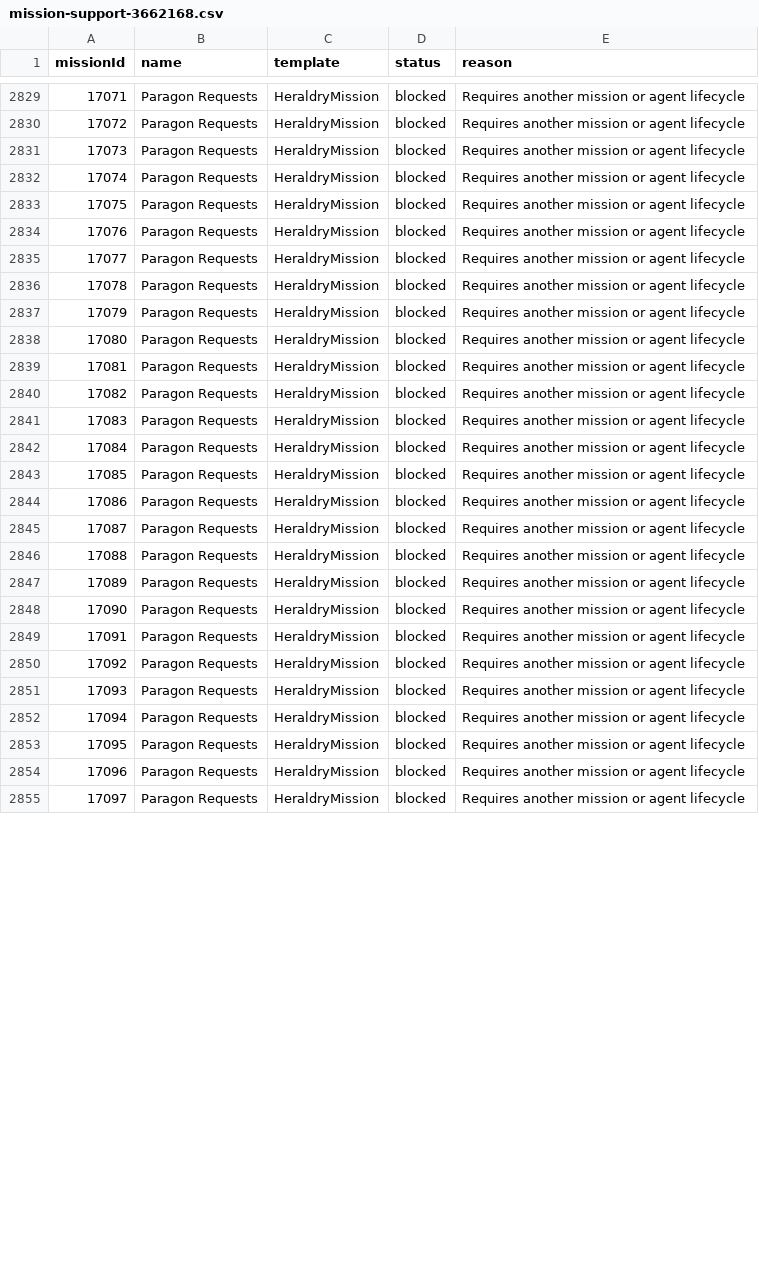
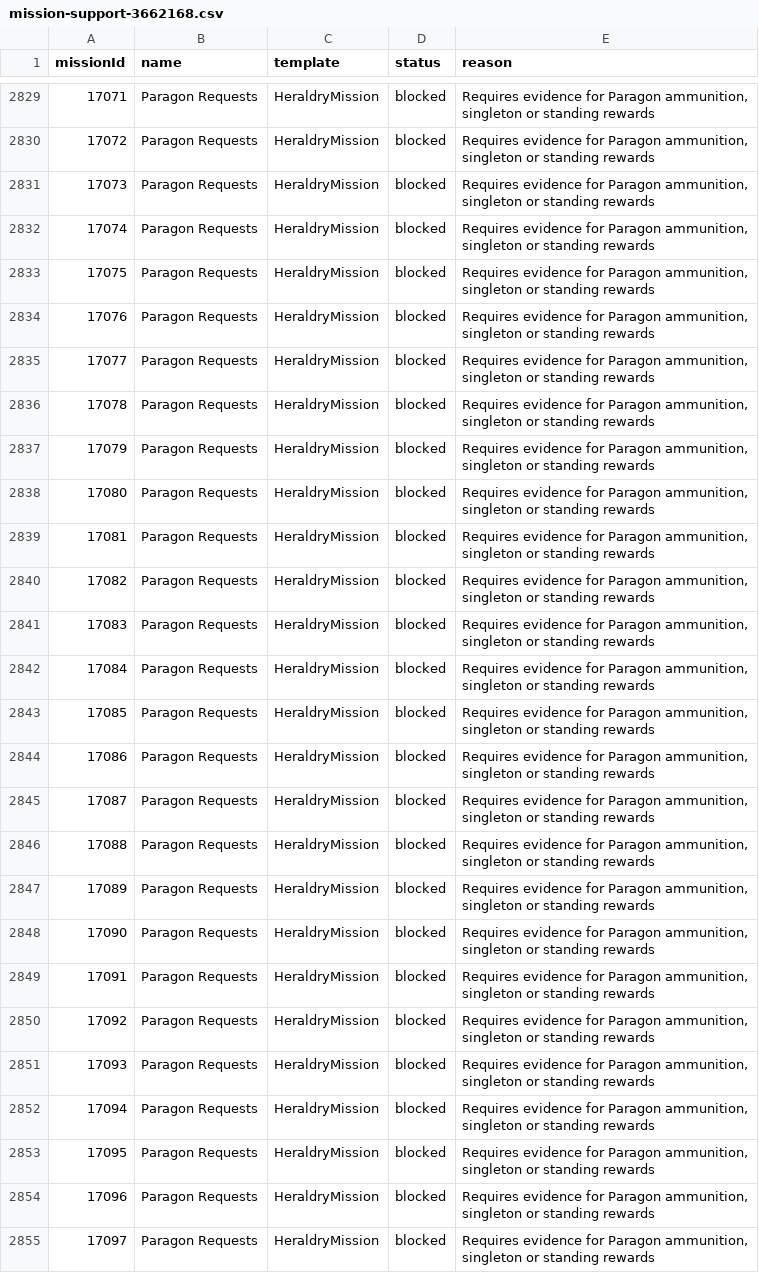
Before and after one commit to CJ-SPT/Eden, a CSV file: docs/data/mission-support-3662168.csv, drawn as a sheet; only a part is shown, gaps mark what is left out; the diff covers the shown part only.

Commit message:
Expand agent missions and settle mission standings

```diff
--- a/docs/data/mission-support-3662168.csv
+++ b/docs/data/mission-support-3662168.csv
@@ -2829,27 +2829,27 @@ missionId,name,template,status,reason
-17071,Paragon Requests,HeraldryMission,blocked,Requires another mission or agent lifecycle
-17072,Paragon Requests,HeraldryMission,blocked,Requires another mission or agent lifecycle
-17073,Paragon Requests,HeraldryMission,blocked,Requires another mission or agent lifecycle
-17074,Paragon Requests,HeraldryMission,blocked,Requires another mission or agent lifecycle
-17075,Paragon Requests,HeraldryMission,blocked,Requires another mission or agent lifecycle
-17076,Paragon Requests,HeraldryMission,blocked,Requires another mission or agent lifecycle
-17077,Paragon Requests,HeraldryMission,blocked,Requires another mission or agent lifecycle
-17078,Paragon Requests,HeraldryMission,blocked,Requires another mission or agent lifecycle
-17079,Paragon Requests,HeraldryMission,blocked,Requires another mission or agent lifecycle
-17080,Paragon Requests,HeraldryMission,blocked,Requires another mission or agent lifecycle
-17081,Paragon Requests,HeraldryMission,blocked,Requires another mission or agent lifecycle
-17082,Paragon Requests,HeraldryMission,blocked,Requires another mission or agent lifecycle
-17083,Paragon Requests,HeraldryMission,blocked,Requires another mission or agent lifecycle
-17084,Paragon Requests,HeraldryMission,blocked,Requires another mission or agent lifecycle
-17085,Paragon Requests,HeraldryMission,blocked,Requires another mission or agent lifecycle
-17086,Paragon Requests,HeraldryMission,blocked,Requires another mission or agent lifecycle
-17087,Paragon Requests,HeraldryMission,blocked,Requires another mission or agent lifecycle
-17088,Paragon Requests,HeraldryMission,blocked,Requires another mission or agent lifecycle
-17089,Paragon Requests,HeraldryMission,blocked,Requires another mission or agent lifecycle
-17090,Paragon Requests,HeraldryMission,blocked,Requires another mission or agent lifecycle
-17091,Paragon Requests,HeraldryMission,blocked,Requires another mission or agent lifecycle
-17092,Paragon Requests,HeraldryMission,blocked,Requires another mission or agent lifecycle
-17093,Paragon Requests,HeraldryMission,blocked,Requires another mission or agent lifecycle
-17094,Paragon Requests,HeraldryMission,blocked,Requires another mission or agent lifecycle
-17095,Paragon Requests,HeraldryMission,blocked,Requires another mission or agent lifecycle
-17096,Paragon Requests,HeraldryMission,blocked,Requires another mission or agent lifecycle
-17097,Paragon Requests,HeraldryMission,blocked,Requires another mission or agent lifecycle
+17071,Paragon Requests,HeraldryMission,blocked,"Requires evidence for Paragon ammunition, singleton or standing rewards"
+17072,Paragon Requests,HeraldryMission,blocked,"Requires evidence for Paragon ammunition, singleton or standing rewards"
+17073,Paragon Requests,HeraldryMission,blocked,"Requires evidence for Paragon ammunition, singleton or standing rewards"
+17074,Paragon Requests,HeraldryMission,blocked,"Requires evidence for Paragon ammunition, singleton or standing rewards"
+17075,Paragon Requests,HeraldryMission,blocked,"Requires evidence for Paragon ammunition, singleton or standing rewards"
+17076,Paragon Requests,HeraldryMission,blocked,"Requires evidence for Paragon ammunition, singleton or standing rewards"
+17077,Paragon Requests,HeraldryMission,blocked,"Requires evidence for Paragon ammunition, singleton or standing rewards"
+17078,Paragon Requests,HeraldryMission,blocked,"Requires evidence for Paragon ammunition, singleton or standing rewards"
+17079,Paragon Requests,HeraldryMission,blocked,"Requires evidence for Paragon ammunition, singleton or standing rewards"
+17080,Paragon Requests,HeraldryMission,blocked,"Requires evidence for Paragon ammunition, singleton or standing rewards"
+17081,Paragon Requests,HeraldryMission,blocked,"Requires evidence for Paragon ammunition, singleton or standing rewards"
+17082,Paragon Requests,HeraldryMission,blocked,"Requires evidence for Paragon ammunition, singleton or standing rewards"
+17083,Paragon Requests,HeraldryMission,blocked,"Requires evidence for Paragon ammunition, singleton or standing rewards"
+17084,Paragon Requests,HeraldryMission,blocked,"Requires evidence for Paragon ammunition, singleton or standing rewards"
+17085,Paragon Requests,HeraldryMission,blocked,"Requires evidence for Paragon ammunition, singleton or standing rewards"
+17086,Paragon Requests,HeraldryMission,blocked,"Requires evidence for Paragon ammunition, singleton or standing rewards"
+17087,Paragon Requests,HeraldryMission,blocked,"Requires evidence for Paragon ammunition, singleton or standing rewards"
+17088,Paragon Requests,HeraldryMission,blocked,"Requires evidence for Paragon ammunition, singleton or standing rewards"
+17089,Paragon Requests,HeraldryMission,blocked,"Requires evidence for Paragon ammunition, singleton or standing rewards"
+17090,Paragon Requests,HeraldryMission,blocked,"Requires evidence for Paragon ammunition, singleton or standing rewards"
+17091,Paragon Requests,HeraldryMission,blocked,"Requires evidence for Paragon ammunition, singleton or standing rewards"
+17092,Paragon Requests,HeraldryMission,blocked,"Requires evidence for Paragon ammunition, singleton or standing rewards"
+17093,Paragon Requests,HeraldryMission,blocked,"Requires evidence for Paragon ammunition, singleton or standing rewards"
+17094,Paragon Requests,HeraldryMission,blocked,"Requires evidence for Paragon ammunition, singleton or standing rewards"
+17095,Paragon Requests,HeraldryMission,blocked,"Requires evidence for Paragon ammunition, singleton or standing rewards"
+17096,Paragon Requests,HeraldryMission,blocked,"Requires evidence for Paragon ammunition, singleton or standing rewards"
+17097,Paragon Requests,HeraldryMission,blocked,"Requires evidence for Paragon ammunition, singleton or standing rewards"
```
Also changed, not shown: 153 edited cells elsewhere in this file, 46 other files.
